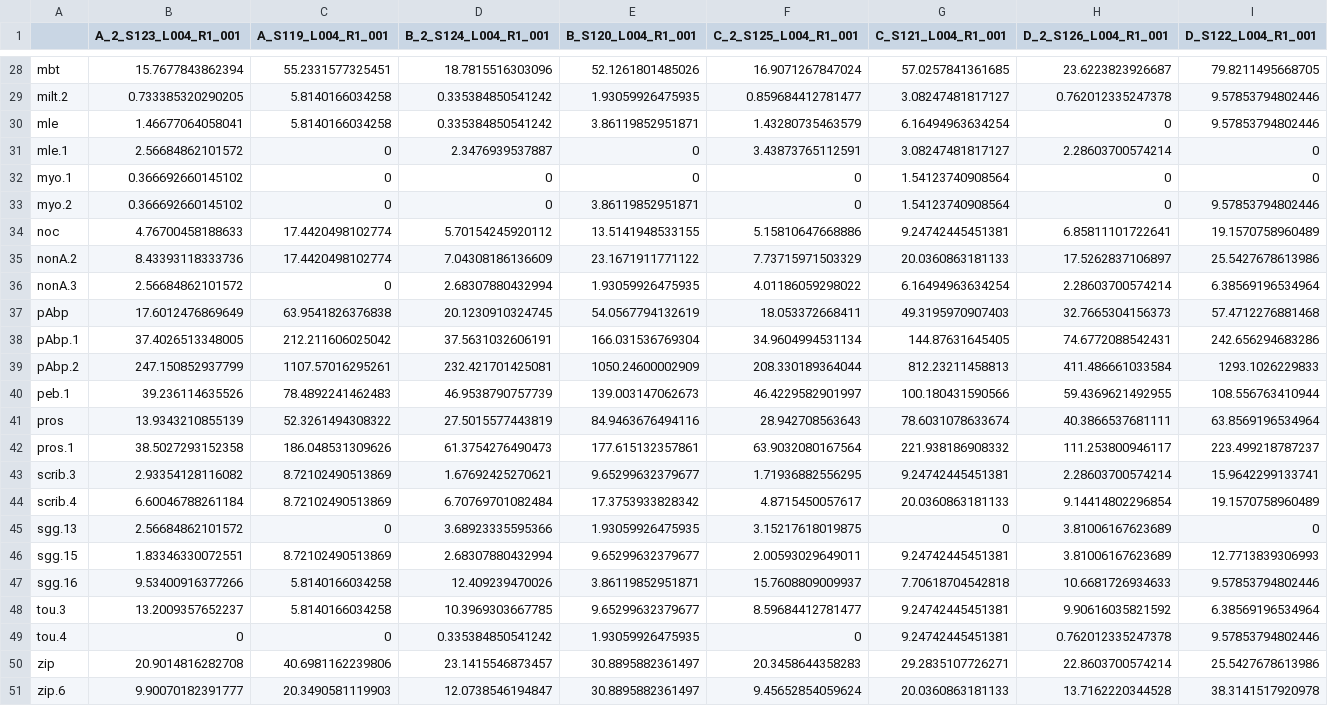
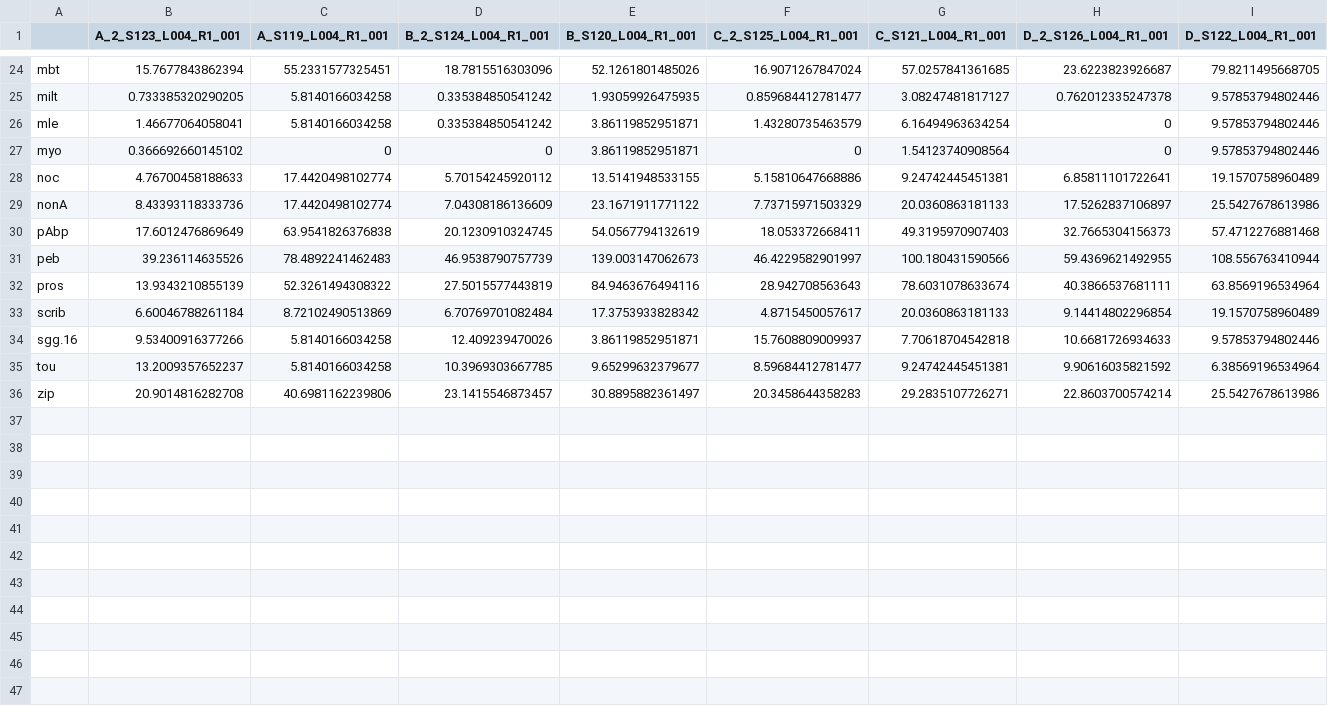
Before and after one commit to csbfx/advpy122-data, a CSV file: neuro_genes_norm_cnts.csv, drawn as a sheet; only a part is shown, gaps mark what is left out; the diff covers the shown part only.

```diff
--- a/neuro_genes_norm_cnts.csv
+++ b/neuro_genes_norm_cnts.csv
@@ -28,24 +24,13 @@
 "mbt",15.7677843862394,55.2331577325451,18.7815516303096,52.1261801485026,16.9071267847024,57.0257841361685,23.6223823926687,79.8211495668705
-"milt.2",0.733385320290205,5.8140166034258,0.335384850541242,1.93059926475935,0.859684412781477,3.08247481817127,0.762012335247378,9.57853794802446
+"milt",0.733385320290205,5.8140166034258,0.335384850541242,1.93059926475935,0.859684412781477,3.08247481817127,0.762012335247378,9.57853794802446
 "mle",1.46677064058041,5.8140166034258,0.335384850541242,3.86119852951871,1.43280735463579,6.16494963634254,0,9.57853794802446
-"mle.1",2.56684862101572,0,2.3476939537887,0,3.43873765112591,3.08247481817127,2.28603700574214,0
-"myo.1",0.366692660145102,0,0,0,0,1.54123740908564,0,0
-"myo.2",0.366692660145102,0,0,3.86119852951871,0,1.54123740908564,0,9.57853794802446
+"myo",0.366692660145102,0,0,3.86119852951871,0,1.54123740908564,0,9.57853794802446
 "noc",4.76700458188633,17.4420498102774,5.70154245920112,13.5141948533155,5.15810647668886,9.24742445451381,6.85811101722641,19.1570758960489
-"nonA.2",8.43393118333736,17.4420498102774,7.04308186136609,23.1671911771122,7.73715971503329,20.0360863181133,17.5262837106897,25.5427678613986
-"nonA.3",2.56684862101572,0,2.68307880432994,1.93059926475935,4.01186059298022,6.16494963634254,2.28603700574214,6.38569196534964
+"nonA",8.43393118333736,17.4420498102774,7.04308186136609,23.1671911771122,7.73715971503329,20.0360863181133,17.5262837106897,25.5427678613986
 "pAbp",17.6012476869649,63.9541826376838,20.1230910324745,54.0567794132619,18.053372668411,49.3195970907403,32.7665304156373,57.4712276881468
-"pAbp.1",37.4026513348005,212.211606025042,37.5631032606191,166.031536769304,34.9604994531134,144.87631645405,74.6772088542431,242.656294683286
-"pAbp.2",247.150852937799,1107.57016295261,232.421701425081,1050.24600002909,208.330189364044,812.23211458813,411.486661033584,1293.1026229833
-"peb.1",39.236114635526,78.4892241462483,46.9538790757739,139.003147062673,46.4229582901997,100.180431590566,59.4369621492955,108.556763410944
+"peb",39.236114635526,78.4892241462483,46.9538790757739,139.003147062673,46.4229582901997,100.180431590566,59.4369621492955,108.556763410944
 "pros",13.9343210855139,52.3261494308322,27.5015577443819,84.9463676494116,28.942708563643,78.6031078633674,40.3866537681111,63.8569196534964
-"pros.1",38.5027293152358,186.048531309626,61.3754276490473,177.615132357861,63.9032080167564,221.938186908332,111.253800946117,223.499218787237
-"scrib.3",2.93354128116082,8.72102490513869,1.67692425270621,9.65299632379677,1.71936882556295,9.24742445451381,2.28603700574214,15.9642299133741
-"scrib.4",6.60046788261184,8.72102490513869,6.70769701082484,17.3753933828342,4.8715450057617,20.0360863181133,9.14414802296854,19.1570758960489
-"sgg.13",2.56684862101572,0,3.68923335595366,1.93059926475935,3.15217618019875,0,3.81006167623689,0
-"sgg.15",1.83346330072551,8.72102490513869,2.68307880432994,9.65299632379677,2.00593029649011,9.24742445451381,3.81006167623689,12.7713839306993
+"scrib",6.60046788261184,8.72102490513869,6.70769701082484,17.3753933828342,4.8715450057617,20.0360863181133,9.14414802296854,19.1570758960489
 "sgg.16",9.53400916377266,5.8140166034258,12.409239470026,3.86119852951871,15.7608809009937,7.70618704542818,10.6681726934633,9.57853794802446
-"tou.3",13.2009357652237,5.8140166034258,10.3969303667785,9.65299632379677,8.59684412781477,9.24742445451381,9.90616035821592,6.38569196534964
-"tou.4",0,0,0.335384850541242,1.93059926475935,0,9.24742445451381,0.762012335247378,9.57853794802446
+"tou",13.2009357652237,5.8140166034258,10.3969303667785,9.65299632379677,8.59684412781477,9.24742445451381,9.90616035821592,6.38569196534964
 "zip",20.9014816282708,40.6981162239806,23.1415546873457,30.8895882361497,20.3458644358283,29.2835107726271,22.8603700574214,25.5427678613986
-"zip.6",9.90070182391777,20.3490581119903,12.0738546194847,30.8895882361497,9.45652854059624,20.0360863181133,13.7162220344528,38.3141517920978
```
Also changed, not shown: 4 removed rows and 14 edited cells elsewhere in this file.
